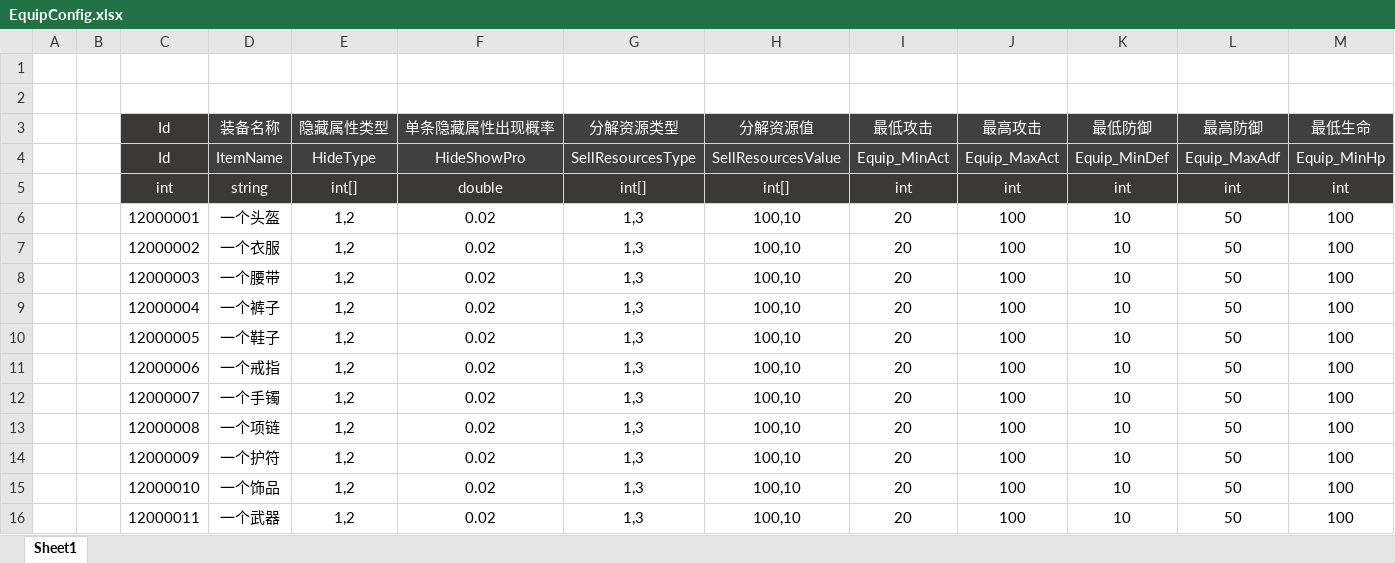
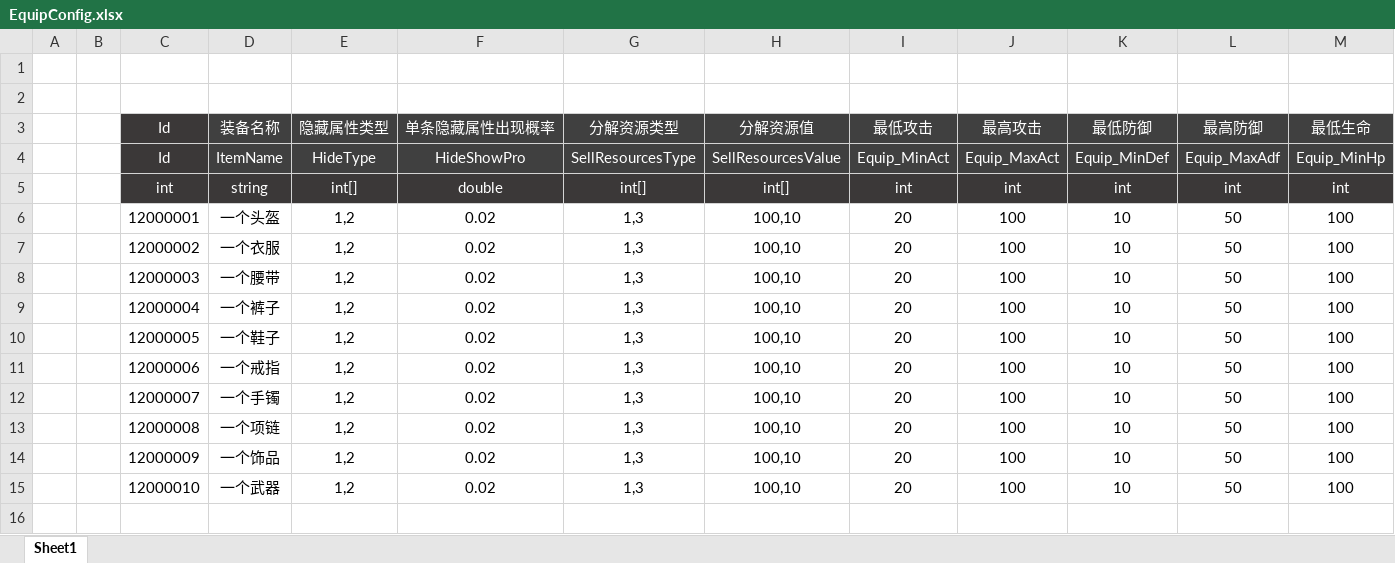
Before and after one commit to csyinghuochong/miniprogram_1, an Excel workbook: Unity/Assets/Config/Excel/EquipConfig.xlsx, sheet Sheet1, drawn as a sheet; only a part is shown; values as stored, in another font and other column widths than the file's, no borders; rows hold the shown columns only; the diff names each change by its address in the sheet, - before the commit and + after, or states it on an @@ line.

```diff
--- a/Unity/Assets/Config/Excel/EquipConfig.xlsx (sheet Sheet1)
+++ b/Unity/Assets/Config/Excel/EquipConfig.xlsx (sheet Sheet1)
-D14 (装备名称): 一个护符
+D14 (装备名称): 一个饰品
-D15 (装备名称): 一个饰品
+D15 (装备名称): 一个武器
-row 16:  |  | 12000011 | 一个武器 | 1,2 | 0.02 | 1,3 | 100,10 | 20 | 100 | 10 | 50 | 100
```
Also changed, not shown: Unity/Assets/Config/Excel/ItemConfig.xlsx, Unity/Assets/Config/Excel/SkillConfig.xlsx.
